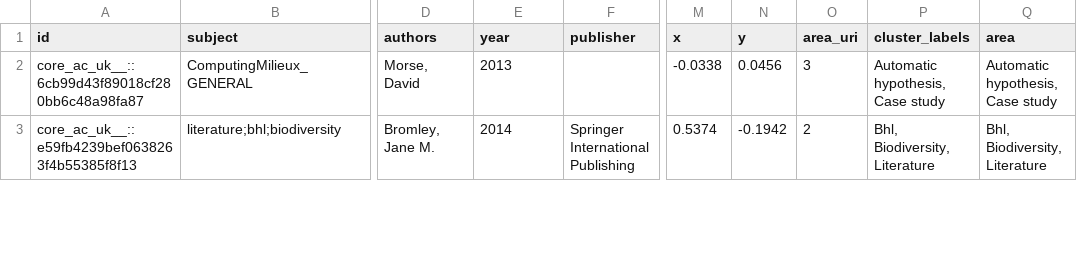
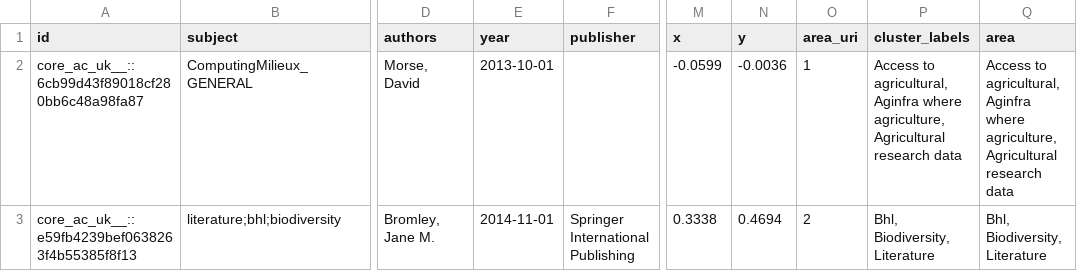
Before and after one commit to chreman/Headstart, a CSV file: examples/local_files/openaire/KNOW_AGINFRA.csv, drawn as a sheet; only a part is shown, gaps mark what is left out; the diff covers the shown part only; the diff names each change by its address in the sheet, - before the commit and + after, or states it on an @@ line.

```diff
--- a/examples/local_files/openaire/KNOW_AGINFRA.csv
+++ b/examples/local_files/openaire/KNOW_AGINFRA.csv
-E2 (year): 2013
+E2 (year): 2013-10-01
-M2 (x): -0.0338
+M2 (x): -0.0599
-N2 (y): 0.0456
+N2 (y): -0.0036
-O2 (area_uri): 3
+O2 (area_uri): 1
-P2 (cluster_labels): Automatic hypothesis, Case study
+P2 (cluster_labels): Access to agricultural, Aginfra where agriculture, Agricultural research data
-Q2 (area): Automatic hypothesis, Case study
+Q2 (area): Access to agricultural, Aginfra where agriculture, Agricultural research data
-E3 (year): 2014
+E3 (year): 2014-11-01
-M3 (x): 0.5374
+M3 (x): 0.3338
-N3 (y): -0.1942
+N3 (y): 0.4694
```
Also changed, not shown: 22 edited cells elsewhere in this file, examples/local_files/openaire/KNOW_MIRROR.csv, examples/local_files/openaire/KNOW_SEMAGROW.csv, 8 other files.
